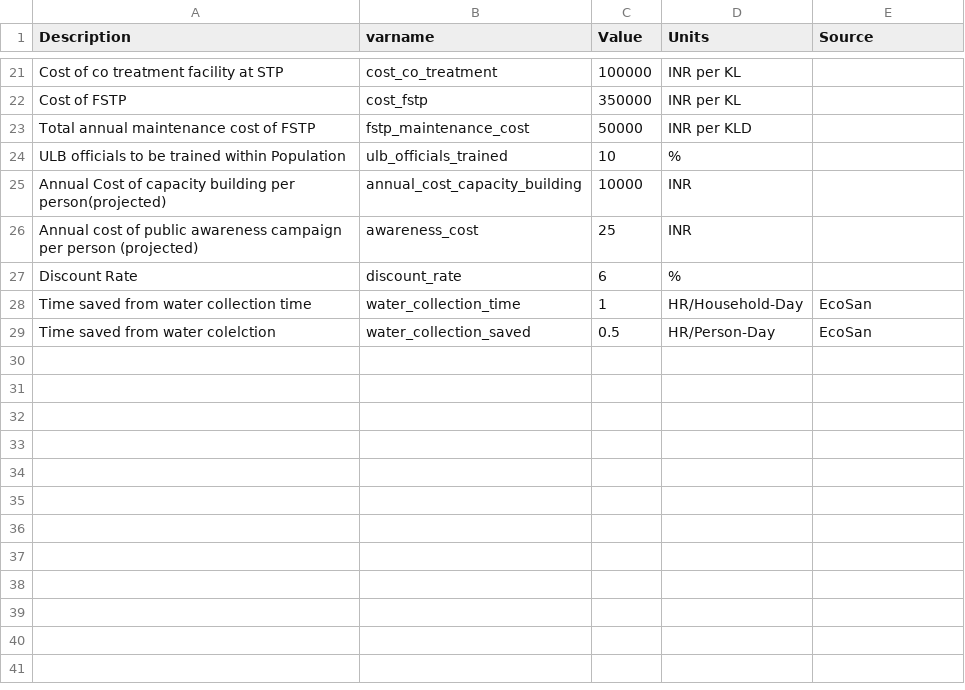
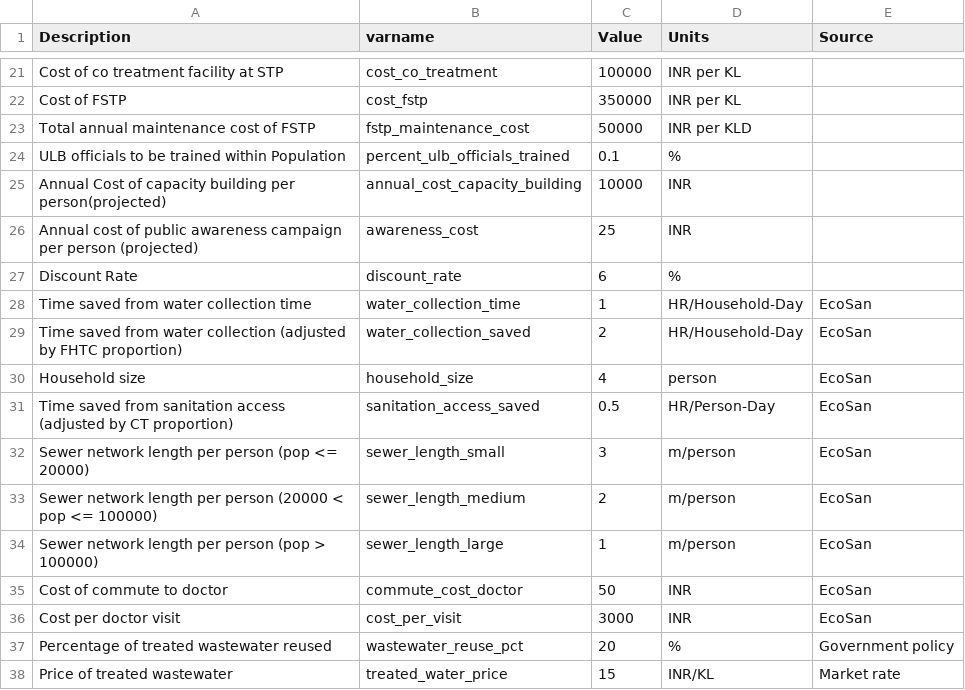
Before and after one commit to dalyw/SanOpps, a CSV file: data/params.csv, drawn as a sheet; only a part is shown, gaps mark what is left out.

```diff
--- a/data/params.csv
+++ b/data/params.csv
@@ -23,3 +23,3 @@ Cost of FSTP,cost_fstp,350000,INR per KL
 Total annual maintenance cost of FSTP,fstp_maintenance_cost,50000,INR per KLD
-ULB officials to be trained within Population,ulb_officials_trained,10,%
+ULB officials to be trained within Population,percent_ulb_officials_trained,0.1,%
 Annual Cost of capacity building per person(projected),annual_cost_capacity_building,10000,INR,
@@ -28,2 +28,11 @@ Discount Rate,discount_rate,6,%,
 Time saved from water collection time,water_collection_time,1,HR/Household-Day,EcoSan
-Time saved from water colelction,water_collection_saved,0.5,HR/Person-Day,EcoSan
+Time saved from water collection (adjusted by FHTC proportion),water_collection_saved,2,HR/Household-Day,EcoSan
+Household size,household_size,4,person,EcoSan
+Time saved from sanitation access (adjusted by CT proportion),sanitation_access_saved,0.5,HR/Person-Day,EcoSan
+Sewer network length per person (pop <= 20000),sewer_length_small,3,m/person,EcoSan
+Sewer network length per person (20000 < pop <= 100000),sewer_length_medium,2,m/person,EcoSan
+Sewer network length per person (pop > 100000),sewer_length_large,1,m/person,EcoSan
+Cost of commute to doctor,commute_cost_doctor,50,INR,EcoSan
+Cost per doctor visit,cost_per_visit,3000,INR,EcoSan
+Percentage of treated wastewater reused,wastewater_reuse_pct,20,%,Government policy
+Price of treated wastewater,treated_water_price,15,INR/KL,Market rate
```
Also changed, not shown: data/city_default_data.csv, 10 other files.
